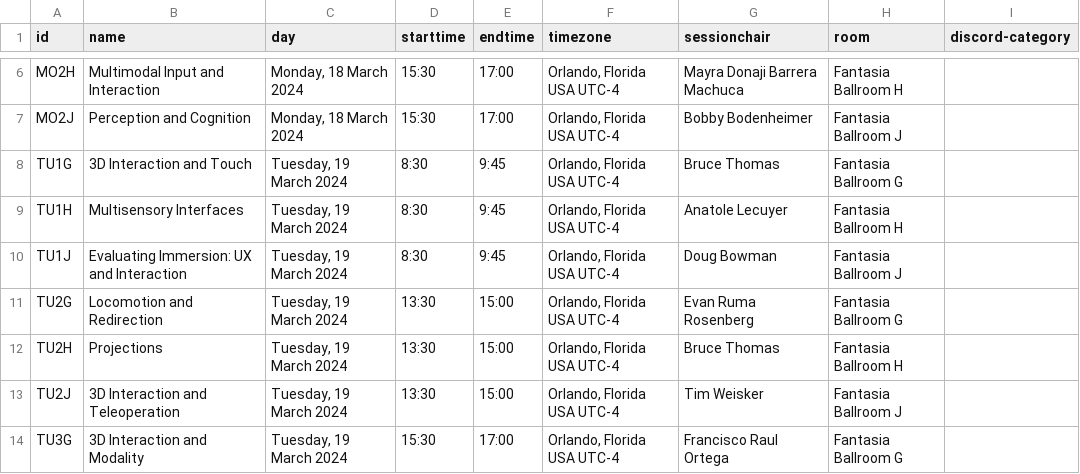
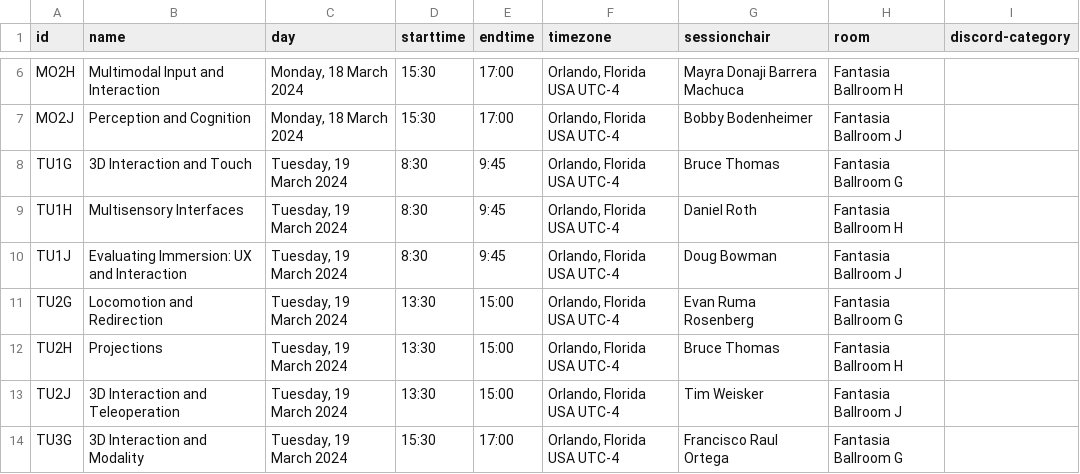
Before and after one commit to ieeevr/2024-test, a CSV file: _data/sessions.csv, drawn as a sheet; only a part is shown, gaps mark what is left out.

Commit message:
Awards & Session Chairs

```diff
--- a/_data/sessions.csv
+++ b/_data/sessions.csv
@@ -8,3 +8,3 @@ MO2J,"Perception and Cognition","Monday, 18 March 2024",15:30,17:00,"Orlando, Fl
 TU1G,"3D Interaction and Touch","Tuesday, 19 March 2024",8:30,9:45,"Orlando, Florida USA UTC-4",Bruce Thomas,Fantasia Ballroom G,
-TU1H,"Multisensory Interfaces","Tuesday, 19 March 2024",8:30,9:45,"Orlando, Florida USA UTC-4",Anatole Lecuyer,Fantasia Ballroom H,
+TU1H,"Multisensory Interfaces","Tuesday, 19 March 2024",8:30,9:45,"Orlando, Florida USA UTC-4",Daniel Roth,Fantasia Ballroom H,
 TU1J,"Evaluating Immersion: UX and Interaction","Tuesday, 19 March 2024",8:30,9:45,"Orlando, Florida USA UTC-4",Doug Bowman,Fantasia Ballroom J,
```
Also changed, not shown: 15 other files.
